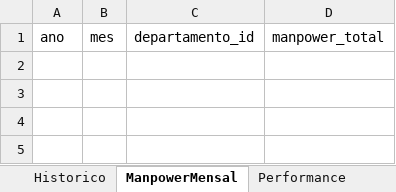
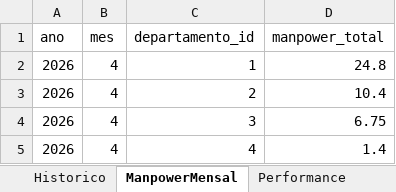
Before and after one commit to bpicinini/portal-do-gestor, an Excel workbook: data/dados.xlsx, sheet ManpowerMensal, drawn as a sheet; values as stored, in another font and other column widths than the file's, no borders; the diff names each change by its address in the sheet, - before the commit and + after, or states it on an @@ line.

```diff
--- a/data/dados.xlsx (sheet ManpowerMensal)
+++ b/data/dados.xlsx (sheet ManpowerMensal)
+row 2: 2026 | 4 | 1 | 24.8
+row 3: 2026 | 4 | 2 | 10.4
+row 4: 2026 | 4 | 3 | 6.75
+row 5: 2026 | 4 | 4 | 1.4
```
Also changed, not shown: sheet Colaboradores, sheet Historico, sheet Cargos, 3 other files.
